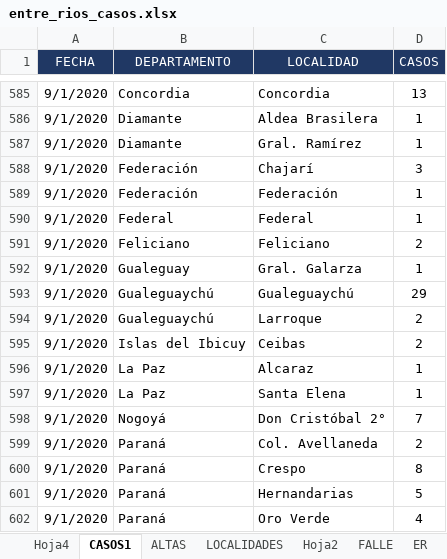
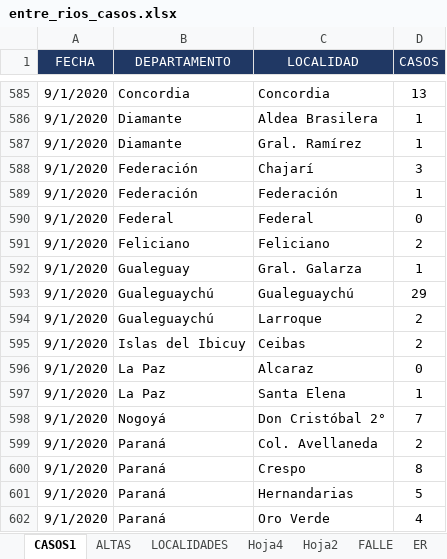
Before and after one commit to GIBD/covid, an Excel workbook: data/entre_rios_casos.xlsx, sheet CASOS1, drawn as a sheet; only a part is shown, gaps mark what is left out; values as stored, in another font and other column widths than the file's, no borders; the diff covers the shown part only; the diff names each change by its address in the sheet, - before the commit and + after, or states it on an @@ line.

```diff
--- a/data/entre_rios_casos.xlsx (sheet CASOS1)
+++ b/data/entre_rios_casos.xlsx (sheet CASOS1)
@@ sheet tab order changed: CASOS1 | ALTAS | LOCALIDADES | Hoja4 | Hoja2 | FALLE | ER @@
-D590 (CASOS): 1
+D590 (CASOS): 0
-D596 (CASOS): 1
+D596 (CASOS): 0
```
Also changed, not shown: 23 added rows and 2 edited cells elsewhere in this sheet, sheet Hoja4, sheet LOCALIDADES, sheet ALTAS, 4 other files.
